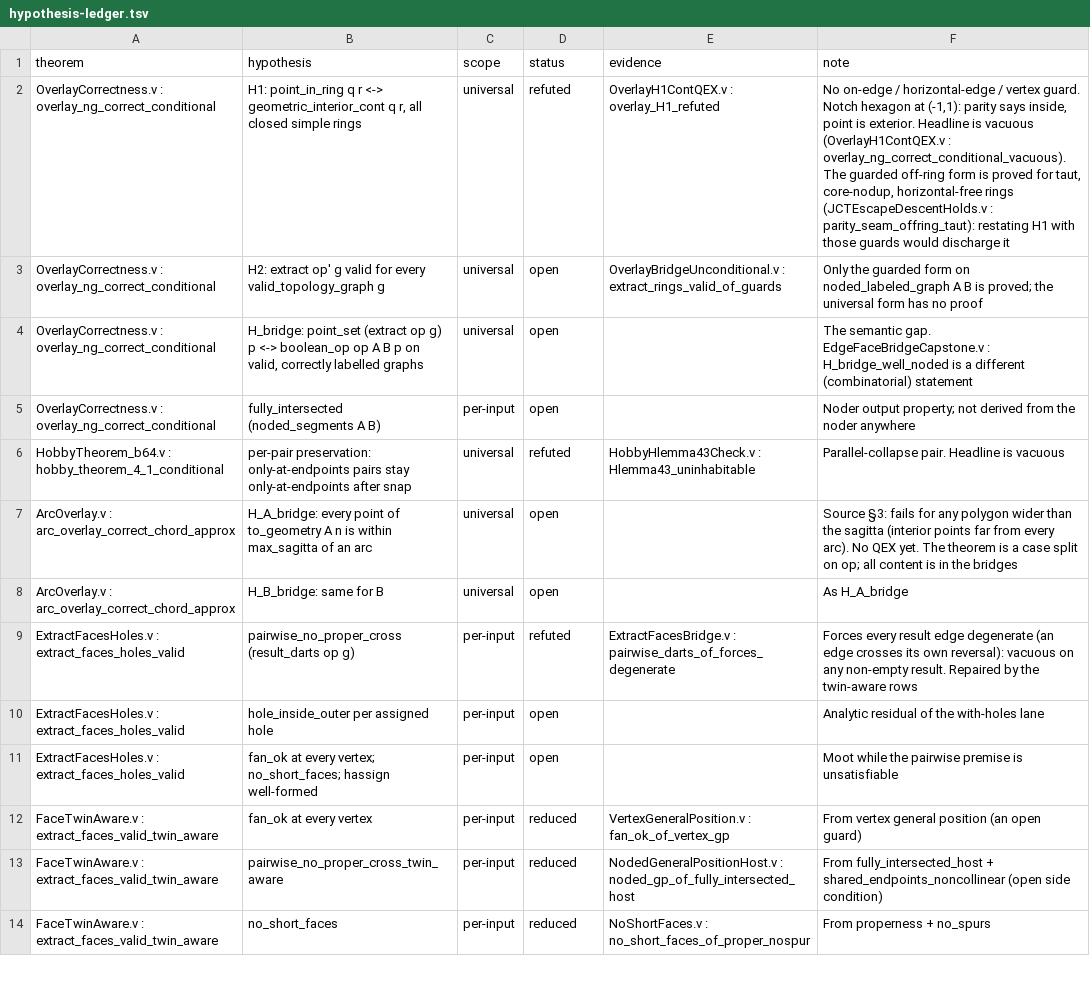
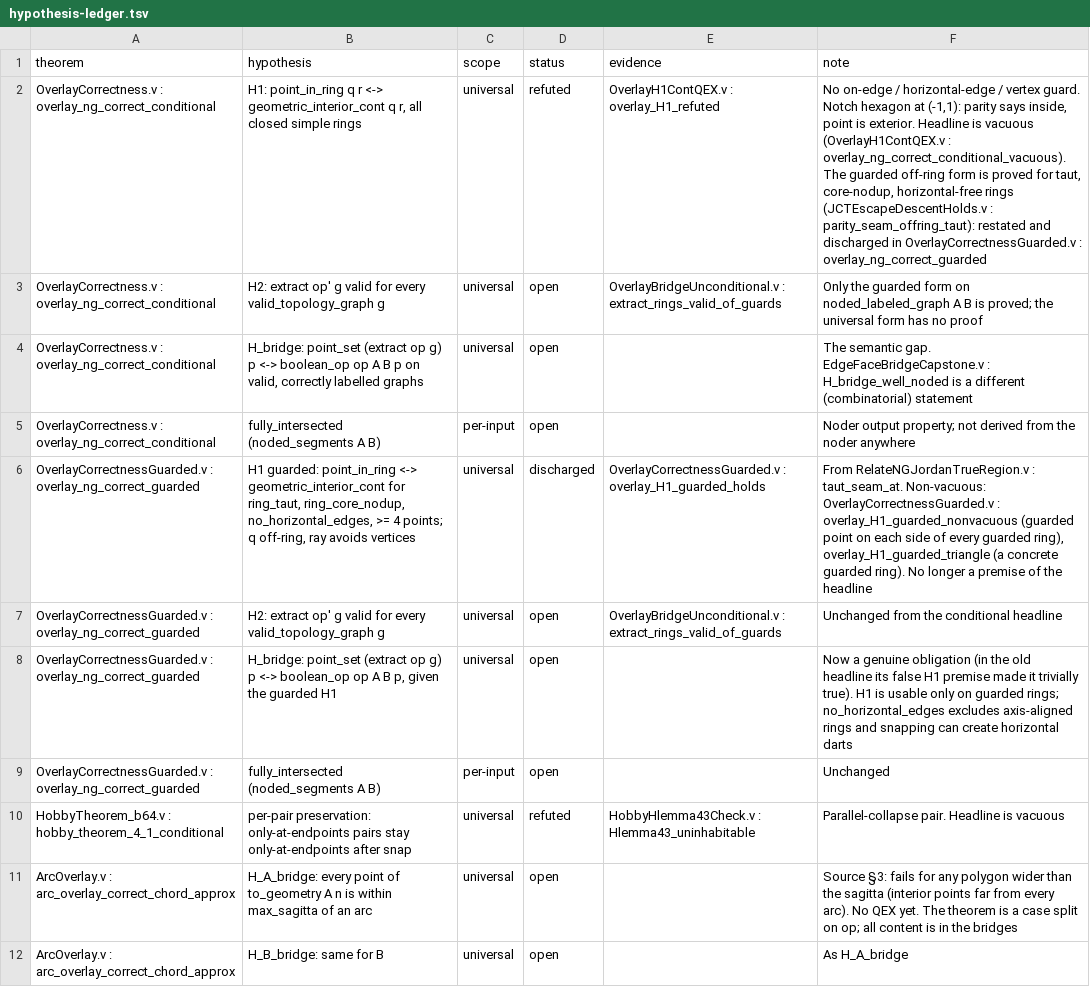
Before and after one commit to grootstebozewolf/NetTopologySuite.Proofs, a TSV file: docs/hypothesis-ledger.tsv, drawn as a sheet; only a part is shown; the shorter side is filled out with more unchanged rows; the diff names each change by its address in the sheet, - before the commit and + after, or states it on an @@ line.

```diff
--- a/docs/hypothesis-ledger.tsv
+++ b/docs/hypothesis-ledger.tsv
-F2 (note): …: parity_seam_offring_taut): restating H1 with those guards would discharge it
+F2 (note): …: parity_seam_offring_taut): restated and discharged in OverlayCorrectnessGuarded.v : overlay_ng_correct_guarded
+row 6: OverlayCorrectnessGuarded.v : overlay_ng_correct_guarded | H1 guarded: point_in_ring <-> geometric_interior_cont for ring_taut, ring_core_nodup, no_horizontal_edges, >= 4 points; q off-ring, ray avoids vertices | universal | discharged | OverlayCorrectnessGuarded.v : overlay_H1_guarded_holds | From RelateNGJordanTrueRegion.v : taut_seam_at. Non-vacuous: OverlayCorrectnessGuarded.v : overlay_H1_guarded_nonvacuous (guarded point on each side of every guarded ring), overlay_H1_guarded_triangle (a concrete guarded ring). No longer a premise of the headline
+row 7: OverlayCorrectnessGuarded.v : overlay_ng_correct_guarded | H2: extract op' g valid for every valid_topology_graph g | universal | open | OverlayBridgeUnconditional.v : extract_rings_valid_of_guards | Unchanged from the conditional headline
+row 8: OverlayCorrectnessGuarded.v : overlay_ng_correct_guarded | H_bridge: point_set (extract op g) p <-> boolean_op op A B p, given the guarded H1 | universal | open |  | Now a genuine obligation (in the old headline its false H1 premise made it trivially true). H1 is usable only on guarded rings; no_horizontal_edges excludes axis-aligned rings and snapping can create horizontal darts
+row 9: OverlayCorrectnessGuarded.v : overlay_ng_correct_guarded | fully_intersected (noded_segments A B) | per-input | open |  | Unchanged
```
Also changed, not shown: 7 other files.
